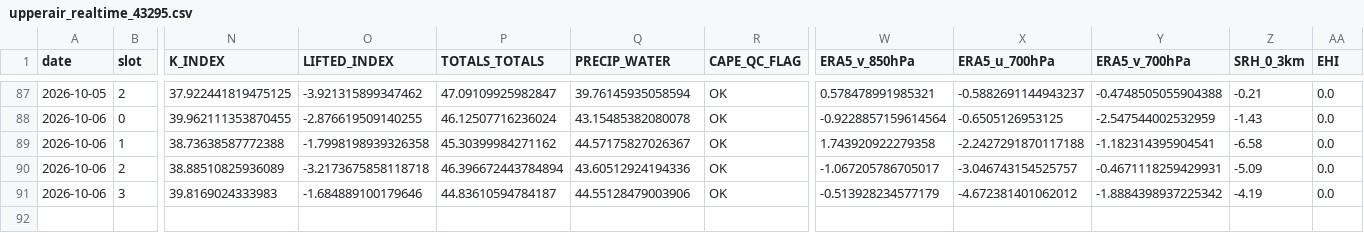
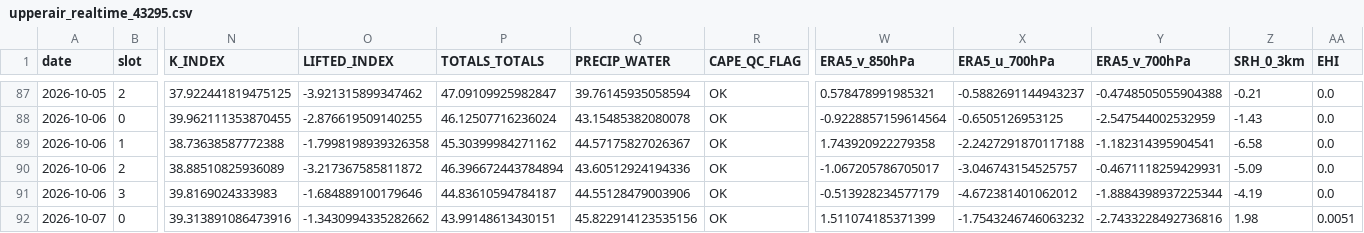
Before and after one commit to Aprameya05/CSIR-Thunderstorm-Bengaluru, a CSV file: data/upperair_realtime_43295.csv, drawn as a sheet; only a part is shown, gaps mark what is left out; rows hold the shown columns only; the diff names each change by its address in the sheet, - before the commit and + after, or states it on an @@ line.

```diff
--- a/data/upperair_realtime_43295.csv
+++ b/data/upperair_realtime_43295.csv
-O90 (LIFTED_INDEX): -3.2173675858118718
+O90 (LIFTED_INDEX): -3.217367585811872
-Y91 (ERA5_v_700hPa): -1.8884398937225342
+Y91 (ERA5_v_700hPa): -1.8884398937225344
+row 92: 2026-10-07 | 0 | 39.313891086473916 | -1.3430994335282662 | 43.99148613430151 | 45.822914123535156 | OK | 1.511074185371399 | -1.7543246746063232 | -2.7433228492736816 | 1.98 | 0.0051
```
Also changed, not shown: data/forecast_log.csv, data/gfs_realtime_43295.csv, 8 other files.
